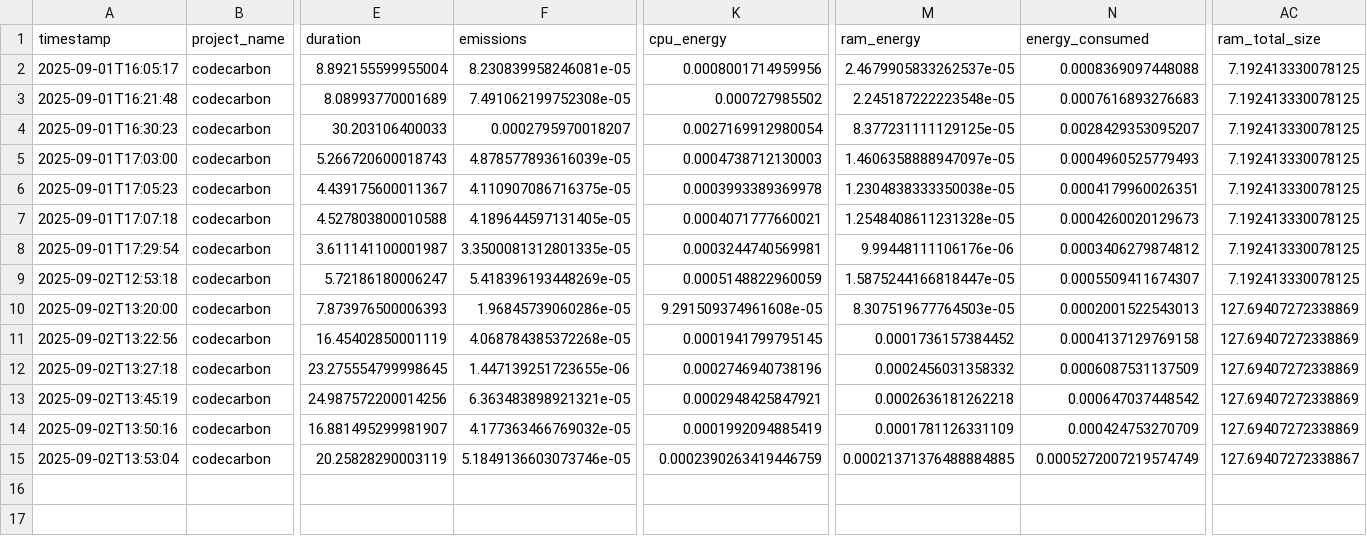
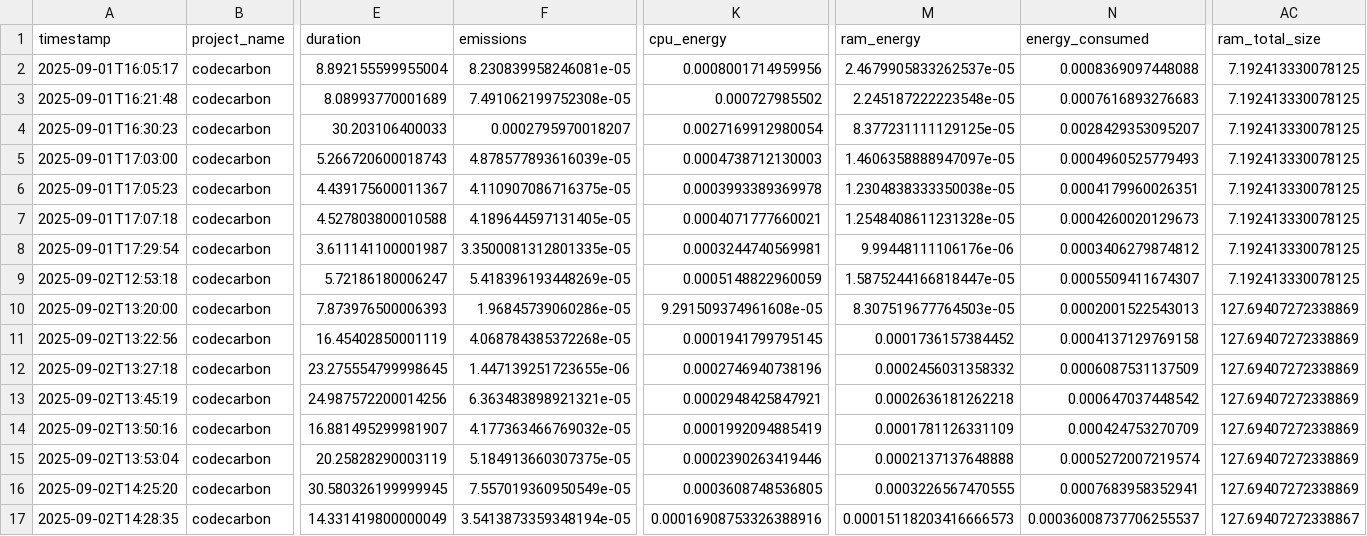
Before and after one commit to livmrqs/DFU_Classification, a CSV file: src/algorithms/emissions.csv, drawn as a sheet; only a part is shown, gaps mark what is left out; rows hold the shown columns only; the diff names each change by its address in the sheet, - before the commit and + after, or states it on an @@ line.

```diff
--- a/src/algorithms/emissions.csv
+++ b/src/algorithms/emissions.csv
-F15 (emissions): 5.1849136603073746e-05
+F15 (emissions): 5.184913660307375e-05
-K15 (cpu_energy): 0.0002390263419446759
+K15 (cpu_energy): 0.0002390263419446
-M15 (ram_energy): 0.00021371376488884885
+M15 (ram_energy): 0.0002137137648888
-N15 (energy_consumed): 0.0005272007219574749
+N15 (energy_consumed): 0.0005272007219574
-AC15 (ram_total_size): 127.69407272338867
+AC15 (ram_total_size): 127.69407272338869
+row 16: 2025-09-02T14:25:20 | codecarbon | 30.580326199999945 | 7.557019360950549e-05 | 0.0003608748536805 | 0.0003226567470555 | 0.0007683958352941 | 127.69407272338869
+row 17: 2025-09-02T14:28:35 | codecarbon | 14.331419800000049 | 3.5413873359348194e-05 | 0.00016908753326388916 | 0.00015118203416666573 | 0.00036008737706255537 | 127.69407272338867
```
Also changed, not shown: 5 other files.
